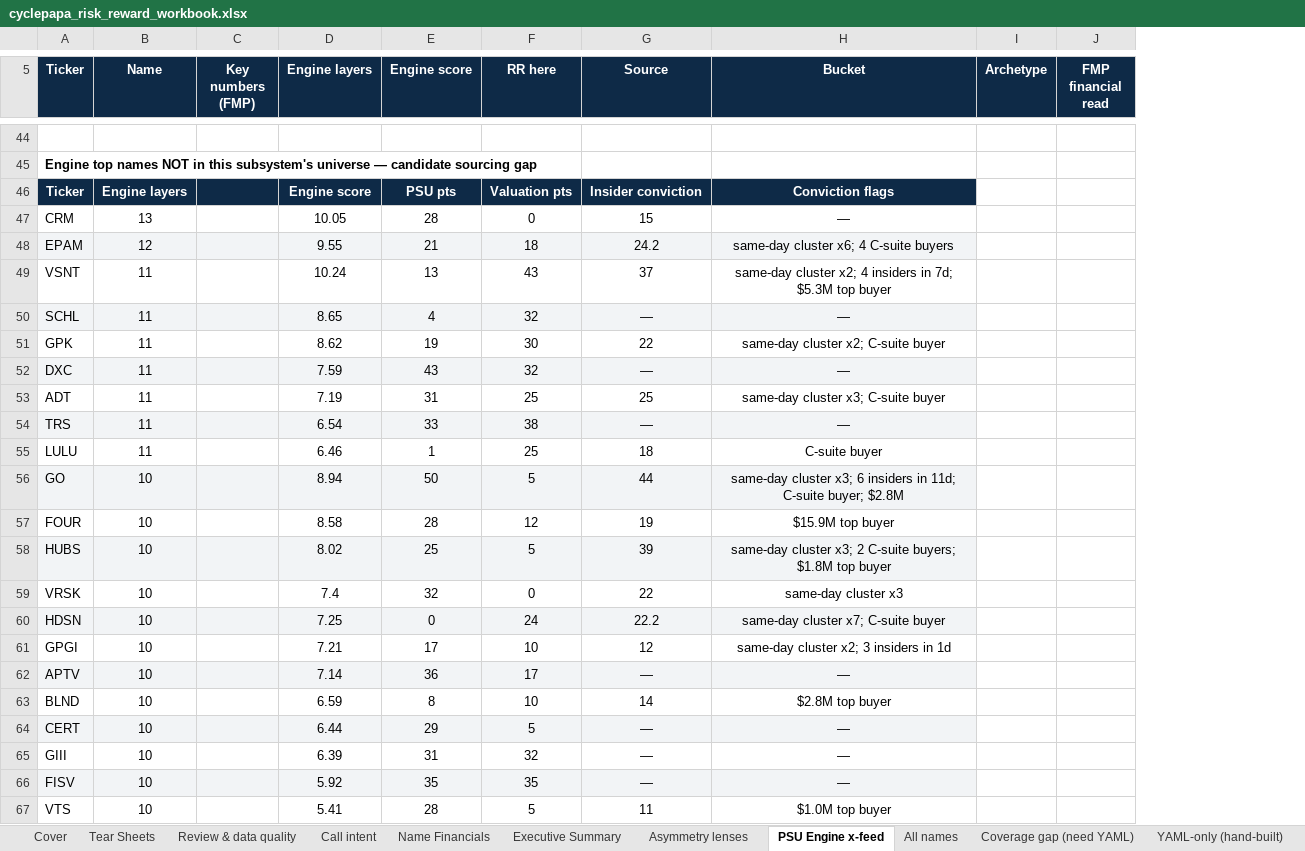
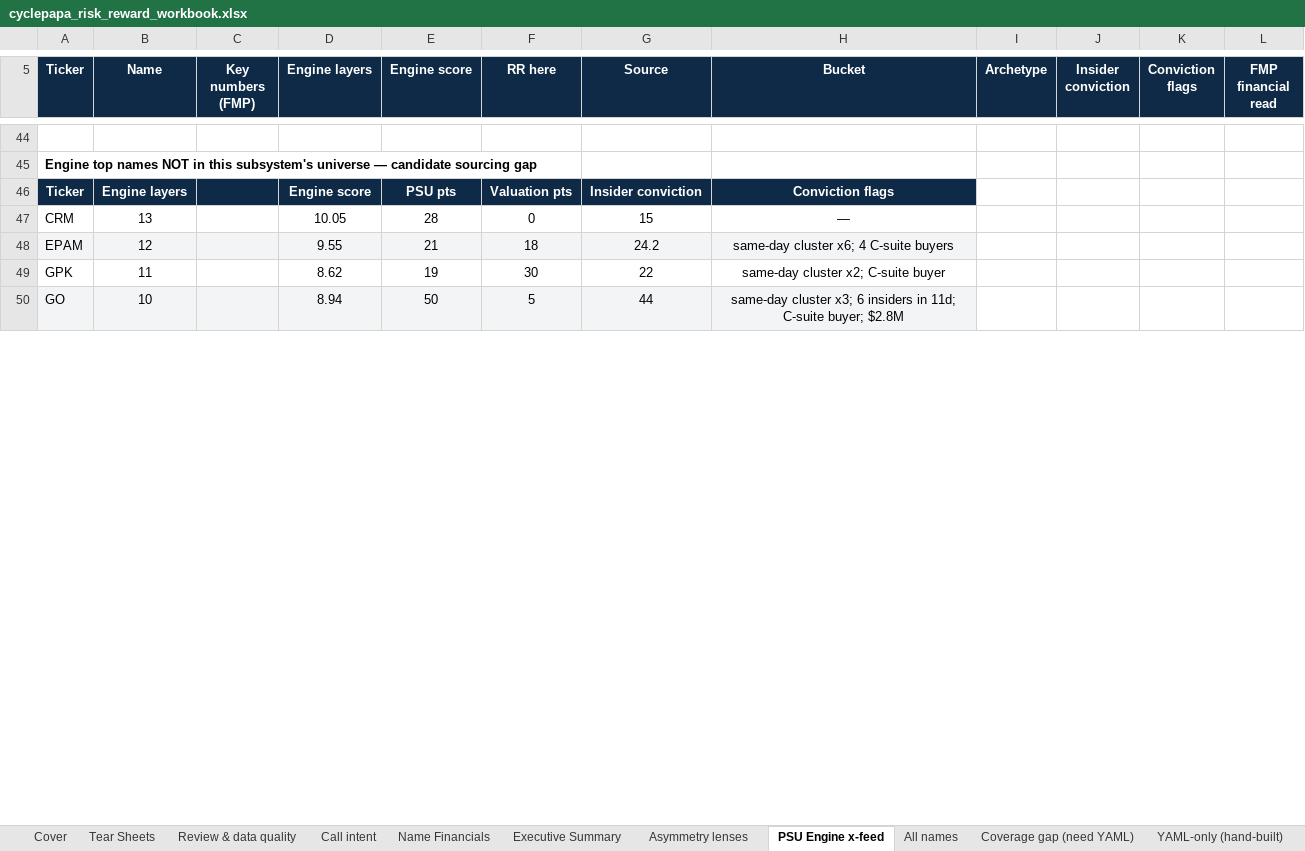
Before and after one commit to jupitersstring/cyclepapa, an Excel workbook: cyclepapa_risk_reward_workbook.xlsx, sheet PSU Engine x-feed, drawn as a sheet; only a part is shown, gaps mark what is left out; values as stored, in another font and other column widths than the file's, no borders; removed rows and columns are numbered as before the commit, all else as after; the diff covers the shown part only; the diff names each change by its address in the sheet, - before the commit and + after, or states it on an @@ line.

```diff
--- a/cyclepapa_risk_reward_workbook.xlsx (sheet PSU Engine x-feed)
+++ b/cyclepapa_risk_reward_workbook.xlsx (sheet PSU Engine x-feed)
+column J (Insider conviction), empty
+column K (Conviction flags), empty
-row 49: VSNT | 11 |  | 10.24 | 13 | 43 | 37 | same-day cluster x2; 4 insiders in 7d; $5.3M top buyer
-row 50: SCHL | 11 |  | 8.65 | 4 | 32 | — | —
-row 52: DXC | 11 |  | 7.59 | 43 | 32 | — | —
-row 53: ADT | 11 |  | 7.19 | 31 | 25 | 25 | same-day cluster x3; C-suite buyer
-row 54: TRS | 11 |  | 6.54 | 33 | 38 | — | —
-row 55: LULU | 11 |  | 6.46 | 1 | 25 | 18 | C-suite buyer
-row 57: FOUR | 10 |  | 8.58 | 28 | 12 | 19 | $15.9M top buyer
-row 58: HUBS | 10 |  | 8.02 | 25 | 5 | 39 | same-day cluster x3; 2 C-suite buyers; $1.8M top buyer
-row 59: VRSK | 10 |  | 7.4 | 32 | 0 | 22 | same-day cluster x3
-row 60: HDSN | 10 |  | 7.25 | 0 | 24 | 22.2 | same-day cluster x7; C-suite buyer
-row 61: GPGI | 10 |  | 7.21 | 17 | 10 | 12 | same-day cluster x2; 3 insiders in 1d
-row 62: APTV | 10 |  | 7.14 | 36 | 17 | — | —
-row 63: BLND | 10 |  | 6.59 | 8 | 10 | 14 | $2.8M top buyer
-row 64: CERT | 10 |  | 6.44 | 29 | 5 | — | —
-row 65: GIII | 10 |  | 6.39 | 31 | 32 | — | —
-row 66: FISV | 10 |  | 5.92 | 35 | 35 | — | —
-row 67: VTS | 10 |  | 5.41 | 28 | 5 | 11 | $1.0M top buyer
```
Also changed, not shown: 18 removed rows elsewhere in this sheet, sheet Name Financials, sheet All names, sheet Tear Sheets, sheet Review & data quality, sheet Call intent, sheet Catalyst timeline, 5 more sheets, 2 other files.
